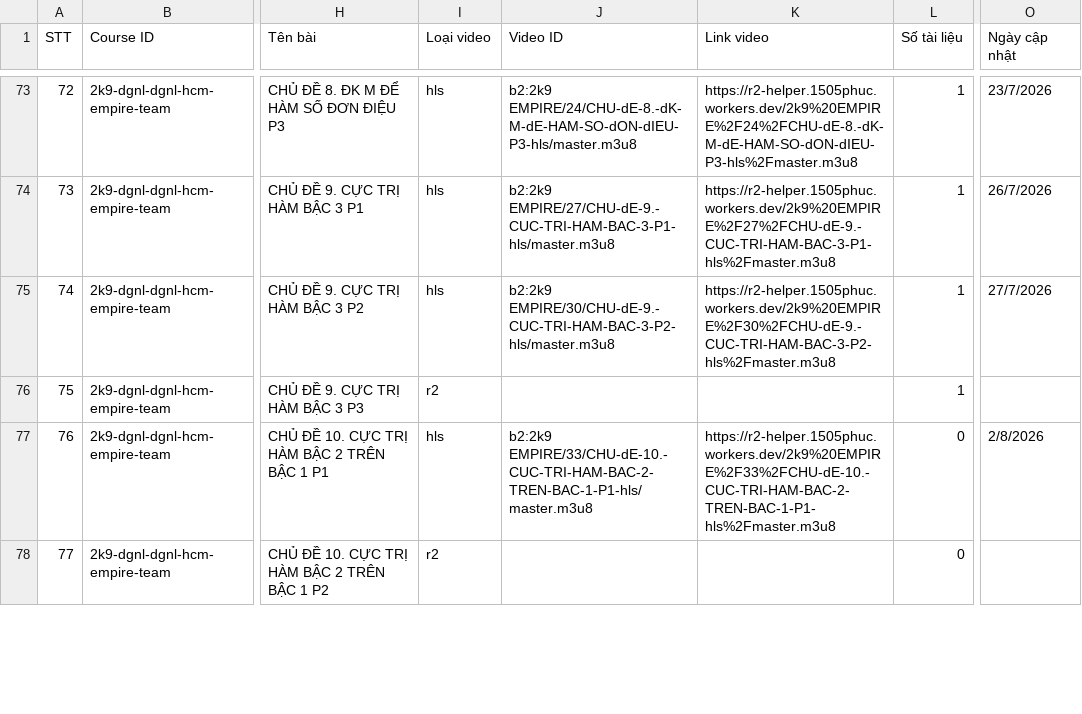
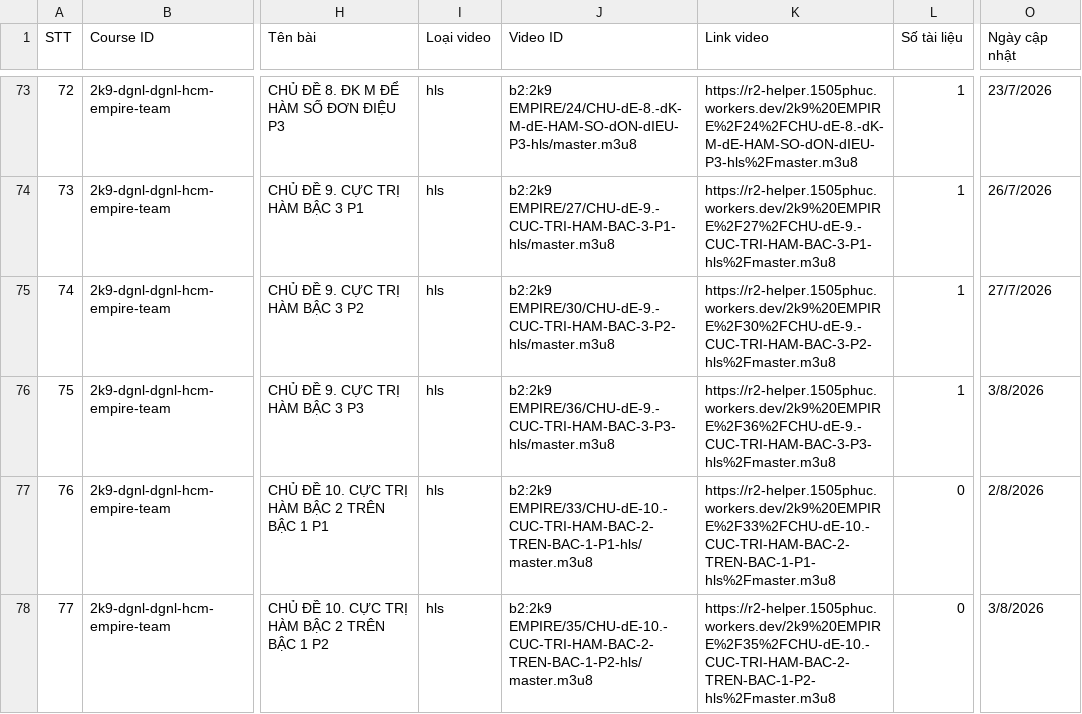
Before and after one commit to sdmsdjs/Course-Extractor, a CSV file: data.csv, drawn as a sheet; only a part is shown, gaps mark what is left out; the diff covers the shown part only; the diff names each change by its address in the sheet, - before the commit and + after, or states it on an @@ line.

```diff
--- a/data.csv
+++ b/data.csv
-I76 (Loại video): r2
+I76 (Loại video): hls
-J76 (Video ID): (empty)
+J76 (Video ID): b2:2k9 EMPIRE/36/CHU-dE-9.-CUC-TRI-HAM-BAC-3-P3-hls/master.m3u8
-K76 (Link video): (empty)
+K76 (Link video): https://r2-helper.1505phuc.workers.dev/2k9%20EMPIRE%2F36%2FCHU-dE-9.-CUC-TRI-HAM-BAC-3-P3-hls%2Fmaster.m3u8
-O76 (Ngày cập nhật): (empty)
+O76 (Ngày cập nhật): 3/8/2026
-I78 (Loại video): r2
+I78 (Loại video): hls
-J78 (Video ID): (empty)
+J78 (Video ID): b2:2k9 EMPIRE/35/CHU-dE-10.-CUC-TRI-HAM-BAC-2-TREN-BAC-1-P2-hls/master.m3u8
-K78 (Link video): (empty)
+K78 (Link video): https://r2-helper.1505phuc.workers.dev/2k9%20EMPIRE%2F35%2FCHU-dE-10.-CUC-TRI-HAM-BAC-2-TREN-BAC-1-P2-hls%2Fmaster.m3u8
-O78 (Ngày cập nhật): (empty)
+O78 (Ngày cập nhật): 3/8/2026
```
Also changed, not shown: 35 edited cells elsewhere in this file.
